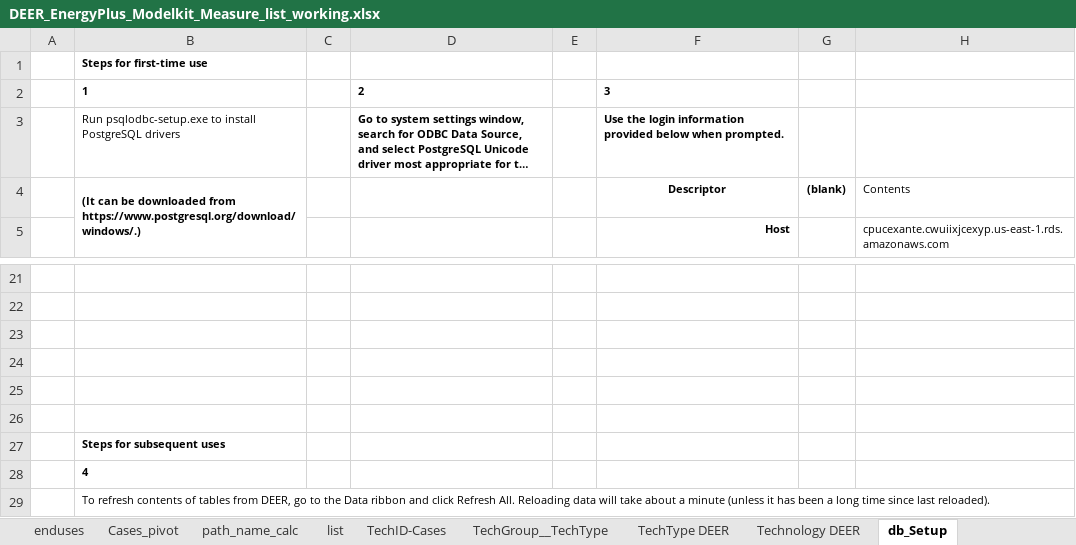
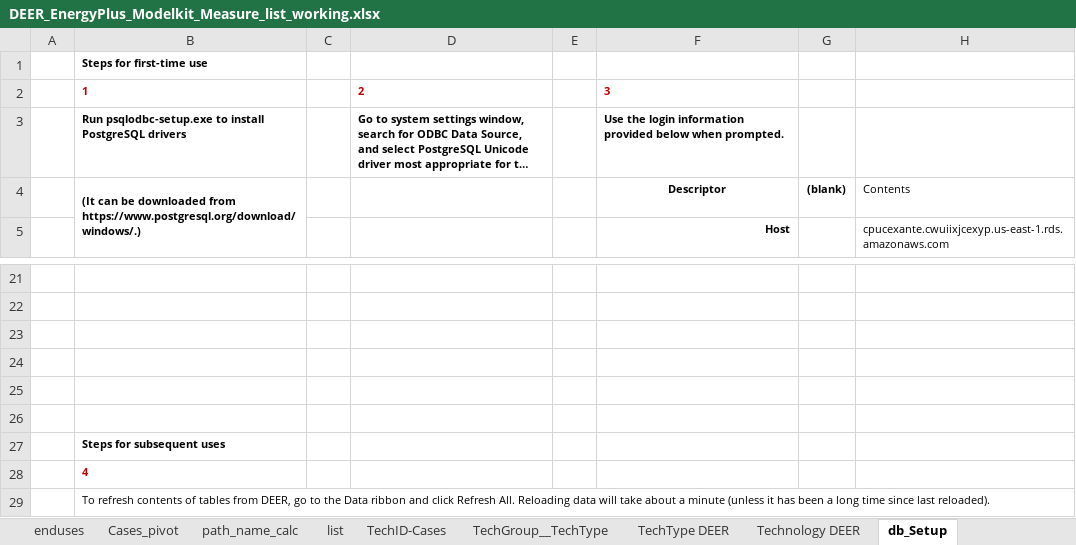
Before and after one commit to simularis/DEER-Prototypes-EnergyPlus, an Excel workbook: commercial measures/SWHC046-07 Pkg HP AC Com/DEER_EnergyPlus_Modelkit_Measure_list_working.xlsx, sheet db_Setup, drawn as a sheet; only a part is shown, gaps mark what is left out; long unchanged cells end in …; values as stored, in another font and other column widths than the file's, no borders; charts and pictures and table styles not drawn; the diff names each change by its address in the sheet, - before the commit and + after, or states it on an @@ line.

```diff
--- a/commercial measures/SWHC046-07 Pkg HP AC Com/DEER_EnergyPlus_Modelkit_Measure_list_working.xlsx (sheet db_Setup)
+++ b/commercial measures/SWHC046-07 Pkg HP AC Com/DEER_EnergyPlus_Modelkit_Measure_list_working.xlsx (sheet db_Setup)
-B2 text colour: black
+B2 text colour: #C00000
-D2 text colour: black
+D2 text colour: #C00000
-F2 text colour: black
+F2 text colour: #C00000
-B3 bold: off
+B3 bold: on
-B28 text colour: black
+B28 text colour: #C00000
```
Also changed, not shown: sheet Measure_list, sheet TechType DEER, sheet Cases_pivot, formulas that keep their value, hidden cells, charts or pictures.
